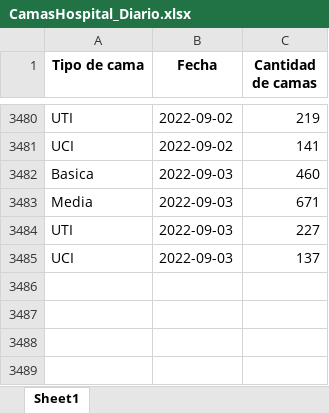
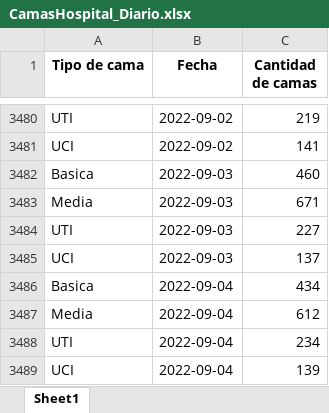
Before and after one commit to Sud-Austral/COVID_CL, an Excel workbook: Hospitales/CamasHospital_Diario.xlsx, sheet Sheet1, drawn as a sheet; only a part is shown, gaps mark what is left out; values as stored, in another font and other column widths than the file's, no borders; the diff names each change by its address in the sheet, - before the commit and + after, or states it on an @@ line.

```diff
--- a/Hospitales/CamasHospital_Diario.xlsx (sheet Sheet1)
+++ b/Hospitales/CamasHospital_Diario.xlsx (sheet Sheet1)
+row 3486: Basica | 2022-09-04 | 434
+row 3487: Media | 2022-09-04 | 612
+row 3488: UTI | 2022-09-04 | 234
+row 3489: UCI | 2022-09-04 | 139
```
Also changed, not shown: Hospitales/Hospitales.xlsx, Hospitales/Hospitalizados_UCI_Etario.xlsx, 1 other file.
